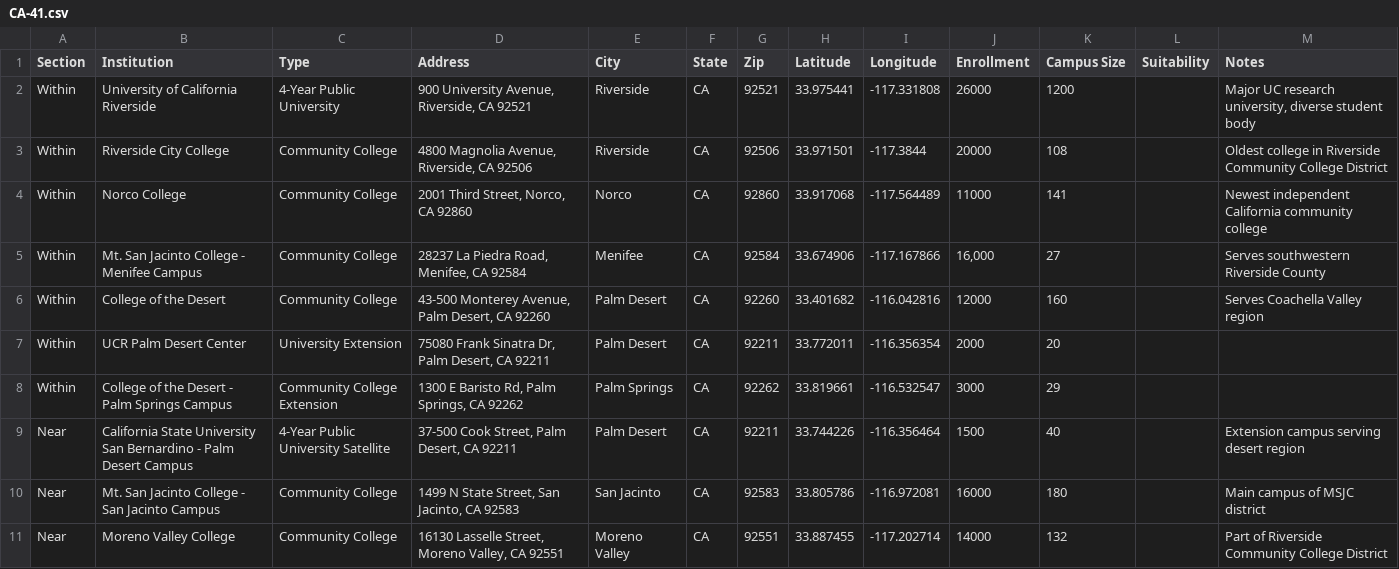
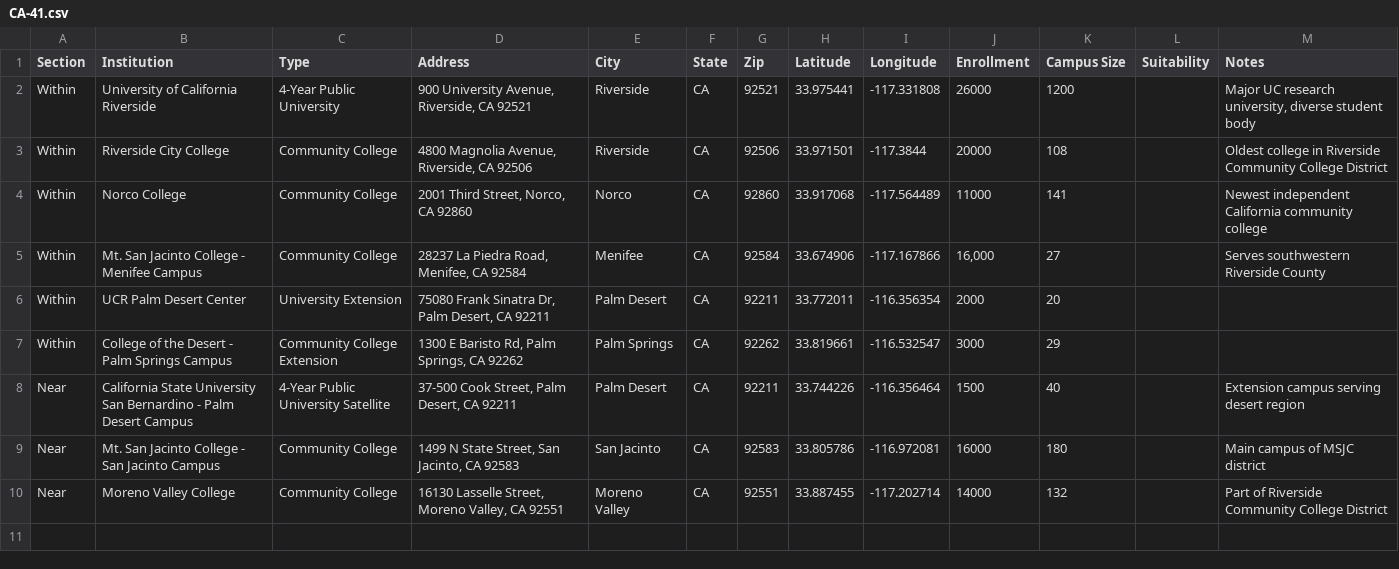
Before and after one commit to Field-Team-6/drive-scout, a CSV file: data/CA-41.csv, drawn as a sheet.

```diff
--- a/data/CA-41.csv
+++ b/data/CA-41.csv
@@ -5,3 +5,2 @@ Within,Norco College,Community College,"2001 Third Street, Norco, CA 92860",Norc
 Within,Mt. San Jacinto College - Menifee Campus,Community College,"28237 La Piedra Road, Menifee, CA 92584",Menifee,CA,92584,33.674906,-117.167866,"16,000",27,,Serves southwestern Riverside County
-Within,College of the Desert,Community College,"43-500 Monterey Avenue, Palm Desert, CA 92260",Palm Desert,CA,92260,33.401682,-116.042816,12000,160,,Serves Coachella Valley region
 Within,UCR Palm Desert Center,University Extension,"75080 Frank Sinatra Dr, Palm Desert, CA 92211",Palm Desert,CA,92211,33.772011,-116.356354,2000,20,,
```
Also changed, not shown: data/CA-45.csv, data/CA-47.csv, 2 other files.
